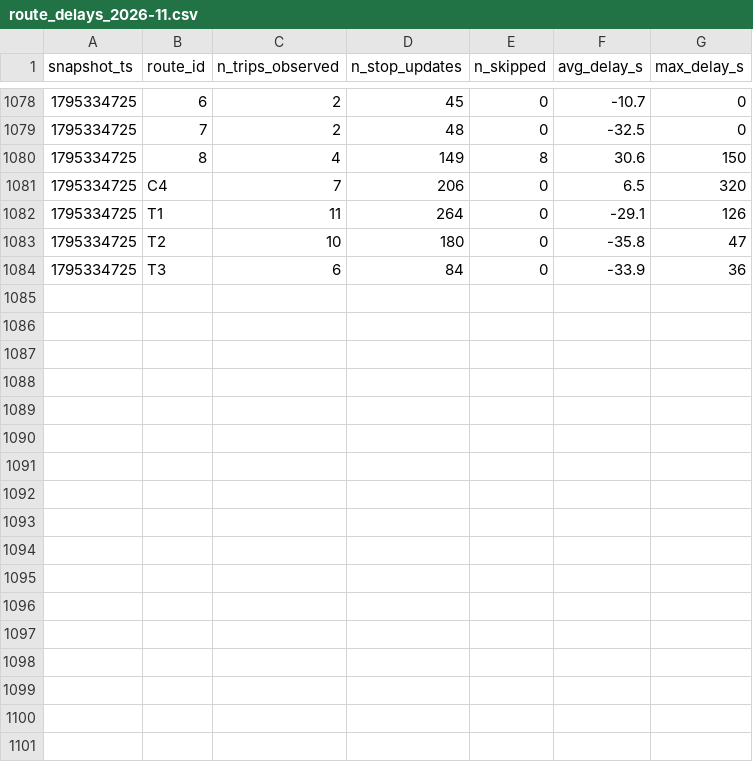
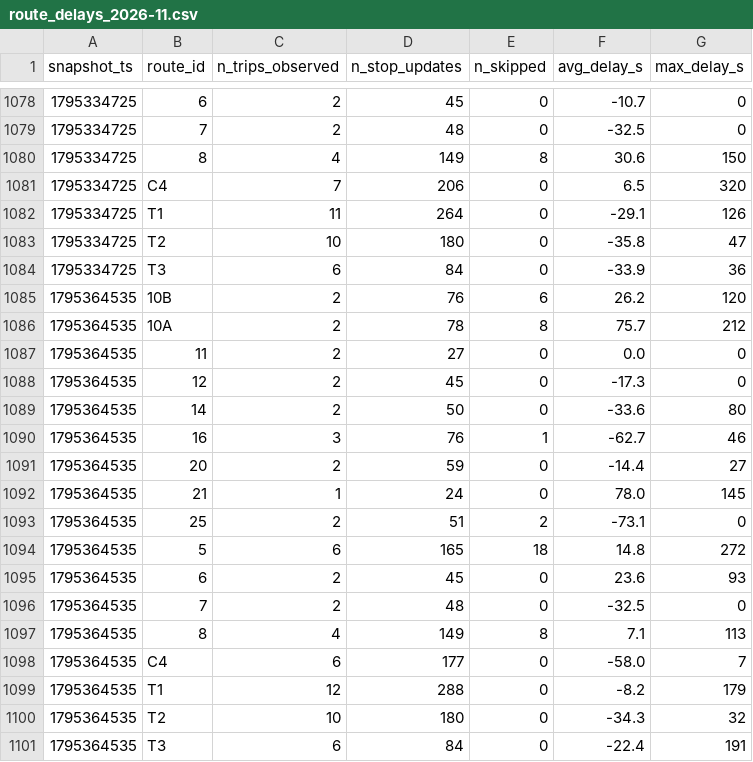
Before and after one commit to mayahamdy/smart-mobility-lemans, a CSV file: data/history/route_delays_2026-11.csv, drawn as a sheet; only a part is shown, gaps mark what is left out.

```diff
--- a/data/history/route_delays_2026-11.csv
+++ b/data/history/route_delays_2026-11.csv
@@ -1084 +1084,18 @@ snapshot_ts,route_id,n_trips_observed,n_stop_updates,n_skipped,avg_delay_s,max_d
 1795334725,T3,6,84,0,-33.9,36
+1795364535,10B,2,76,6,26.2,120
+1795364535,10A,2,78,8,75.7,212
+1795364535,11,2,27,0,0.0,0
+1795364535,12,2,45,0,-17.3,0
+1795364535,14,2,50,0,-33.6,80
+1795364535,16,3,76,1,-62.7,46
+1795364535,20,2,59,0,-14.4,27
+1795364535,21,1,24,0,78.0,145
+1795364535,25,2,51,2,-73.1,0
+1795364535,5,6,165,18,14.8,272
+1795364535,6,2,45,0,23.6,93
+1795364535,7,2,48,0,-32.5,0
+1795364535,8,4,149,8,7.1,113
+1795364535,C4,6,177,0,-58.0,7
+1795364535,T1,12,288,0,-8.2,179
+1795364535,T2,10,180,0,-34.3,32
+1795364535,T3,6,84,0,-22.4,191
```
Also changed, not shown: 1 other file.
